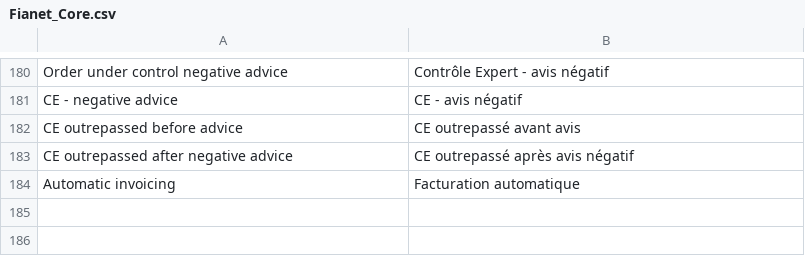
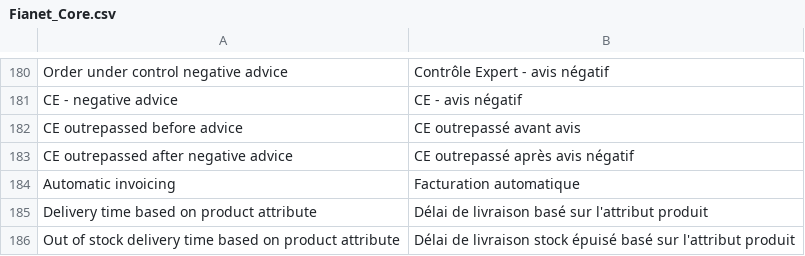
Before and after one commit to OpenMageModuleFostering/fianet_core, a CSV file: app/locale/fr_FR/Fianet_Core.csv, drawn as a sheet; only a part is shown, gaps mark what is left out; the diff names each change by its address in the sheet, - before the commit and + after, or states it on an @@ line.

```diff
--- a/app/locale/fr_FR/Fianet_Core.csv
+++ b/app/locale/fr_FR/Fianet_Core.csv
+row 185: Delivery time based on product attribute | Délai de livraison basé sur l'attribut produit
+row 186: Out of stock delivery time based on product attribute | Délai de livraison stock épuisé basé sur l'attribut produit
```
Also changed, not shown: 4 other files.
